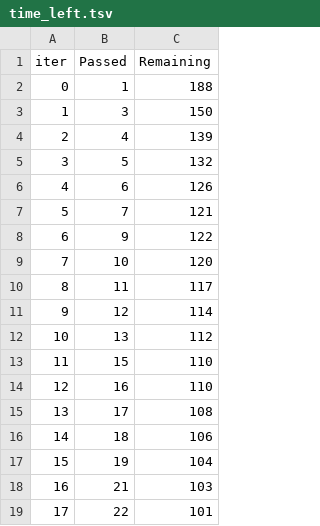
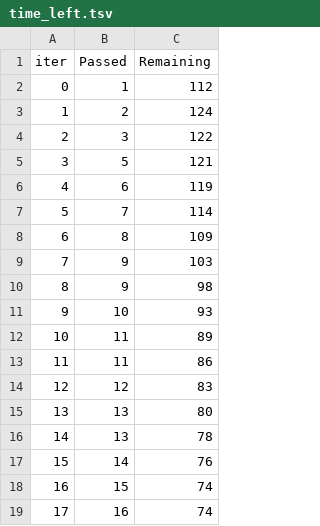
Before and after one commit to Kanalpreet/mlproject, a TSV file: catboost_info/time_left.tsv, drawn as a sheet; only a part is shown; the diff covers the shown part only.

```diff
--- a/catboost_info/time_left.tsv
+++ b/catboost_info/time_left.tsv
@@ -1,19 +1,19 @@
 iter	Passed	Remaining
-0	1	188
-1	3	150
-2	4	139
-3	5	132
-4	6	126
-5	7	121
-6	9	122
-7	10	120
-8	11	117
-9	12	114
-10	13	112
-11	15	110
-12	16	110
-13	17	108
-14	18	106
-15	19	104
-16	21	103
-17	22	101
+0	1	112
+1	2	124
+2	3	122
+3	5	121
+4	6	119
+5	7	114
+6	8	109
+7	9	103
+8	9	98
+9	10	93
+10	11	89
+11	11	86
+12	12	83
+13	13	80
+14	13	78
+15	14	76
+16	15	74
+17	16	74
```
Also changed, not shown: 163 edited cells elsewhere in this file, 3 other files.
